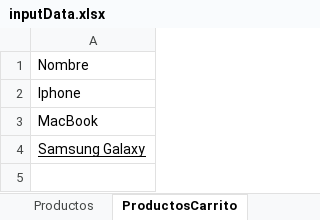
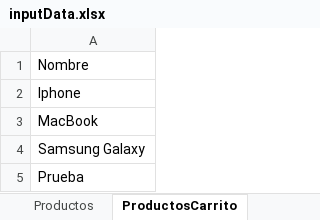
Before and after one commit to Chologalactico/Opencart-automatic, an Excel workbook: src/main/resources/inputData.xlsx, sheet ProductosCarrito, drawn as a sheet; values as stored, in another font and other column widths than the file's, no borders; the diff names each change by its address in the sheet, - before the commit and + after, or states it on an @@ line.

```diff
--- a/src/main/resources/inputData.xlsx (sheet ProductosCarrito)
+++ b/src/main/resources/inputData.xlsx (sheet ProductosCarrito)
-A4 underline: on
+A4 underline: off
+row 5: Prueba
```
Also changed, not shown: sheet UsuariosRegistro, sheet Productos, sheet LoginData, src/main/resources/outputData.xlsx, 6 other files.
